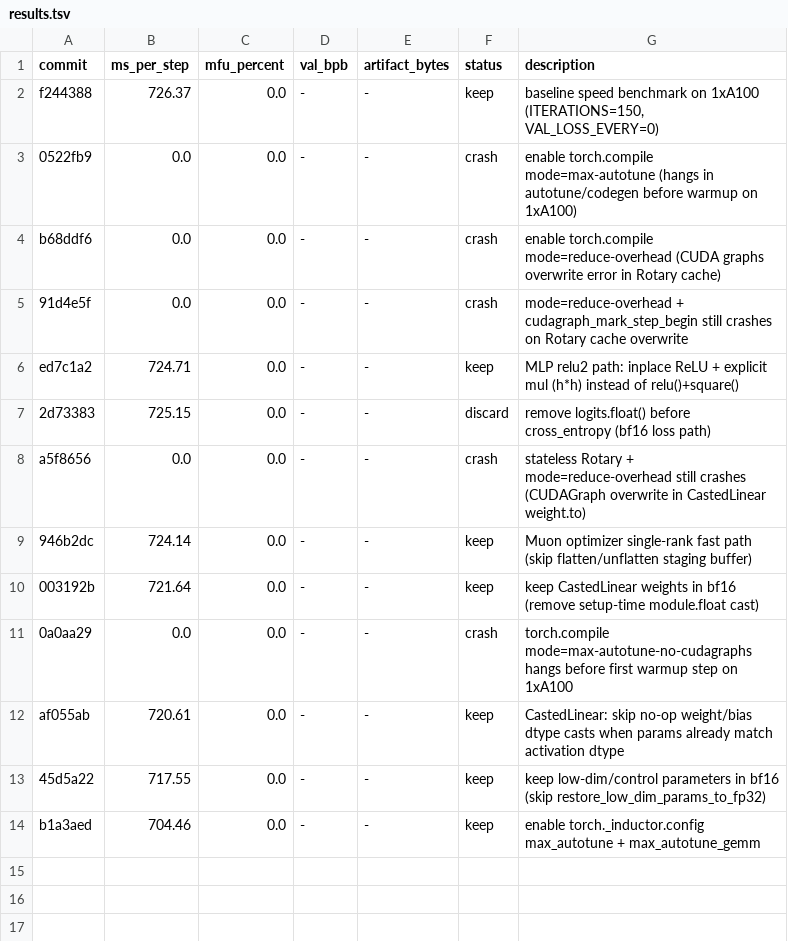
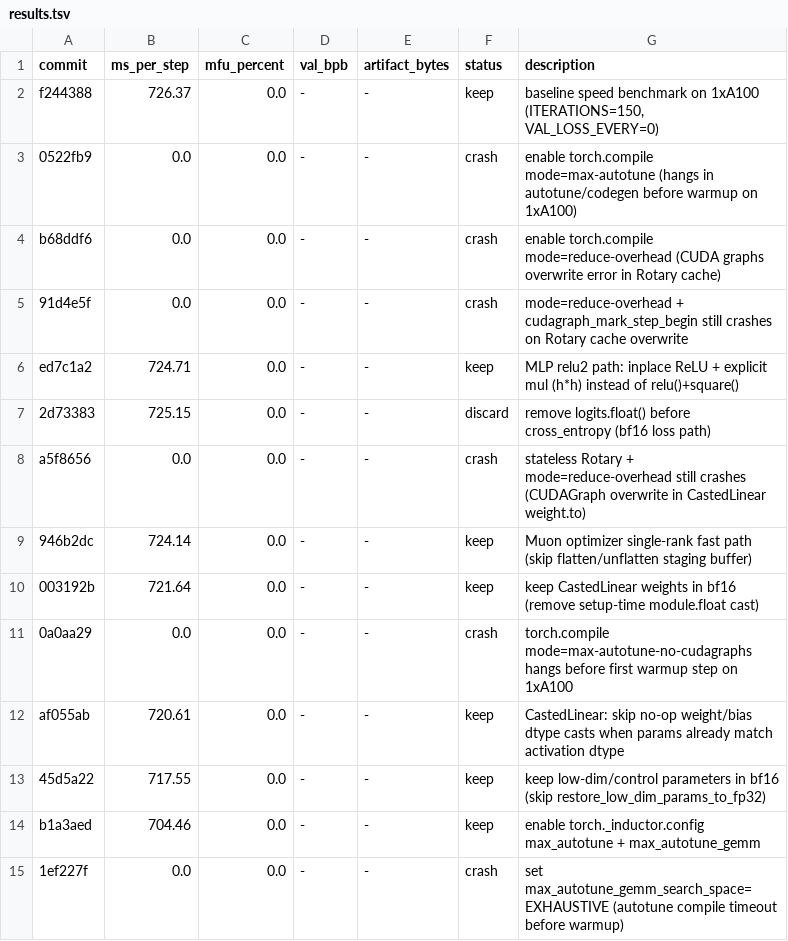
Before and after one commit to abaybektursun/parameter-golf, a TSV file: experiments/004_kernel_speedrun/results.tsv, drawn as a sheet.

Commit message:
kernel speedrun: log exhaustive gemm autotune compile timeout

```diff
--- a/experiments/004_kernel_speedrun/results.tsv
+++ b/experiments/004_kernel_speedrun/results.tsv
@@ -14 +14,2 @@ af055ab	720.61	0.0	-	-	keep	CastedLinear: skip no-op weight/bias dtype casts whe
 b1a3aed	704.46	0.0	-	-	keep	enable torch._inductor.config max_autotune + max_autotune_gemm
+1ef227f	0.0	0.0	-	-	crash	set max_autotune_gemm_search_space=EXHAUSTIVE (autotune compile timeout before warmup)
```
Also changed, not shown: 1 other file.
